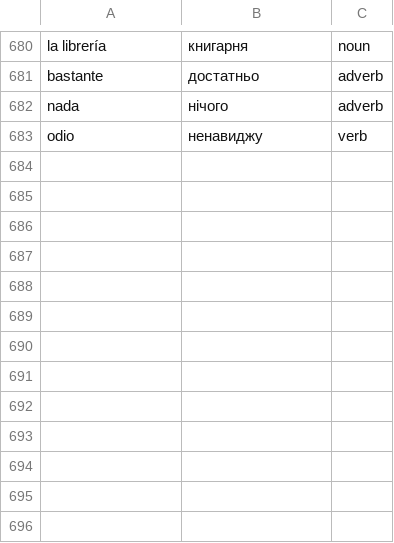
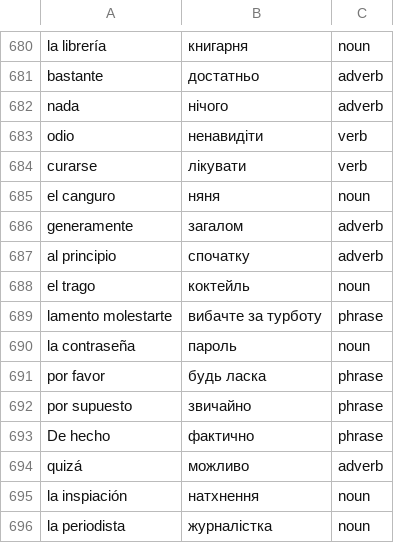
Before and after one commit to Alexander778/spanishquiz, a CSV file: words.csv, drawn as a sheet; only a part is shown, gaps mark what is left out.

Commit message:
Added new words, improve resetting button

```diff
--- a/words.csv
+++ b/words.csv
@@ -682,2 +682,15 @@ bastante,достатньо,adverb
 nada,нічого,adverb
-odio,ненавиджу,verb
+odio,ненавидіти,verb
+curarse,лікувати,verb
+el canguro,няня,noun
+generamente,загалом,adverb
+al principio,спочатку,adverb
+el trago,коктейль,noun
+lamento molestarte,вибачте за турботу,phrase
+la contraseña,пароль,noun
+por favor,будь ласка,phrase
+por supuesto,звичайно,phrase
+De hecho,фактично,phrase
+quizá,можливо,adverb
+la inspiación,натхнення,noun
+la periodista,журналістка,noun
```
Also changed, not shown: 2 other files.
